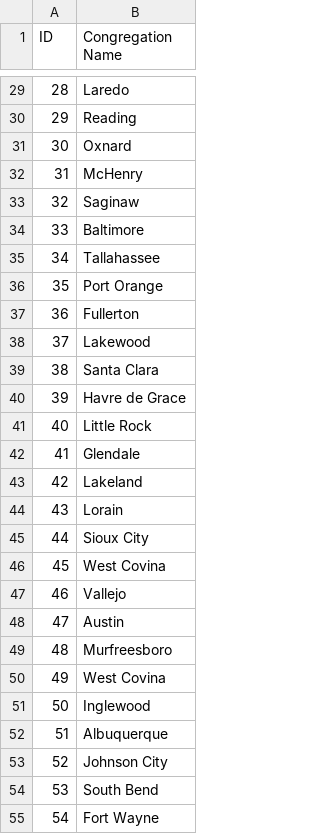
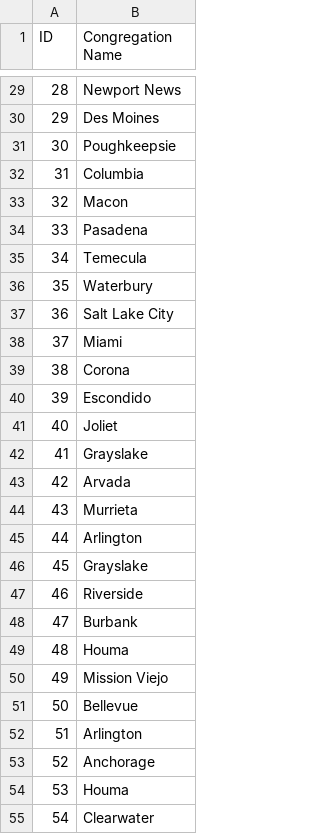
Before and after one commit to mikiTesf/publicTalkScheduler, a CSV file: sample data/random_congs.csv, drawn as a sheet; only a part is shown, gaps mark what is left out; the diff covers the shown part only.

```diff
--- a/sample data/random_congs.csv
+++ b/sample data/random_congs.csv
@@ -29,27 +29,27 @@ ID,Congregation Name
-28,Laredo
-29,Reading
-30,Oxnard
-31,McHenry
-32,Saginaw
-33,Baltimore
-34,Tallahassee
-35,Port Orange
-36,Fullerton
-37,Lakewood
-38,Santa Clara
-39,Havre de Grace
-40,Little Rock
-41,Glendale
-42,Lakeland
-43,Lorain
-44,Sioux City
-45,West Covina
-46,Vallejo
-47,Austin
-48,Murfreesboro
-49,West Covina
-50,Inglewood
-51,Albuquerque
-52,Johnson City
-53,South Bend
-54,Fort Wayne
+28,Newport News
+29,Des Moines
+30,Poughkeepsie
+31,Columbia
+32,Macon
+33,Pasadena
+34,Temecula
+35,Waterbury
+36,Salt Lake City
+37,Miami
+38,Corona
+39,Escondido
+40,Joliet
+41,Grayslake
+42,Arvada
+43,Murrieta
+44,Arlington
+45,Grayslake
+46,Riverside
+47,Burbank
+48,Houma
+49,Mission Viejo
+50,Bellevue
+51,Arlington
+52,Anchorage
+53,Houma
+54,Clearwater
```
Also changed, not shown: 32 edited cells elsewhere in this file, sample data/random_elders.csv, sample data/random_titles.csv, 2 other files.
